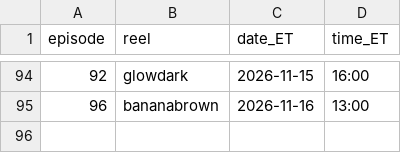
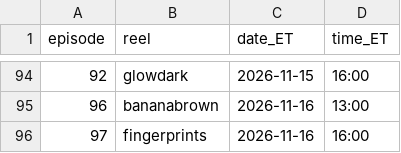
Before and after one commit to jiewei190-arch/reel-render, a CSV file: handoff/episodes.csv, drawn as a sheet; only a part is shown, gaps mark what is left out; the diff names each change by its address in the sheet, - before the commit and + after, or states it on an @@ line.

```diff
--- a/handoff/episodes.csv
+++ b/handoff/episodes.csv
+row 96: 97 | fingerprints | 2026-11-16 | 16:00
```
Also changed, not shown: handoff/schedule_batchN.csv, 20 other files.
